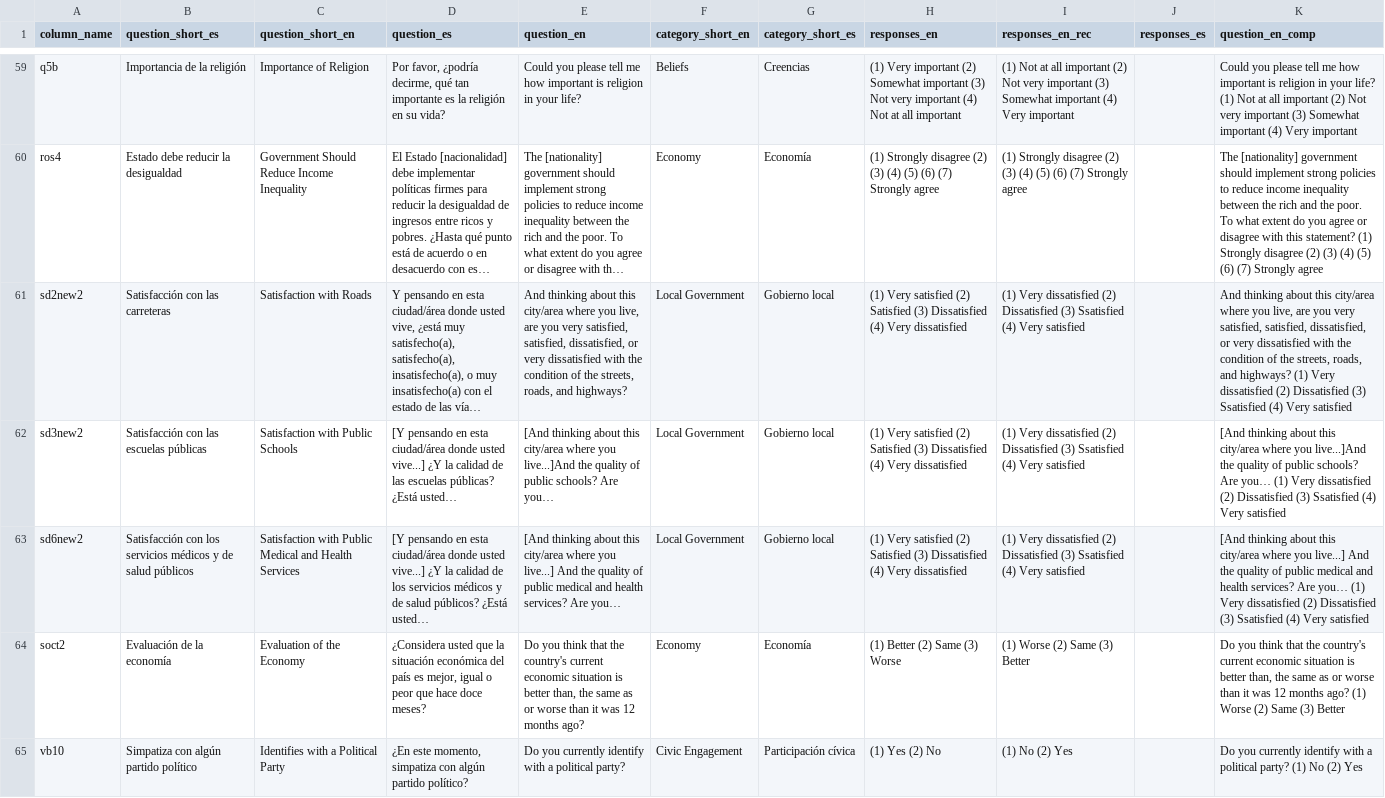
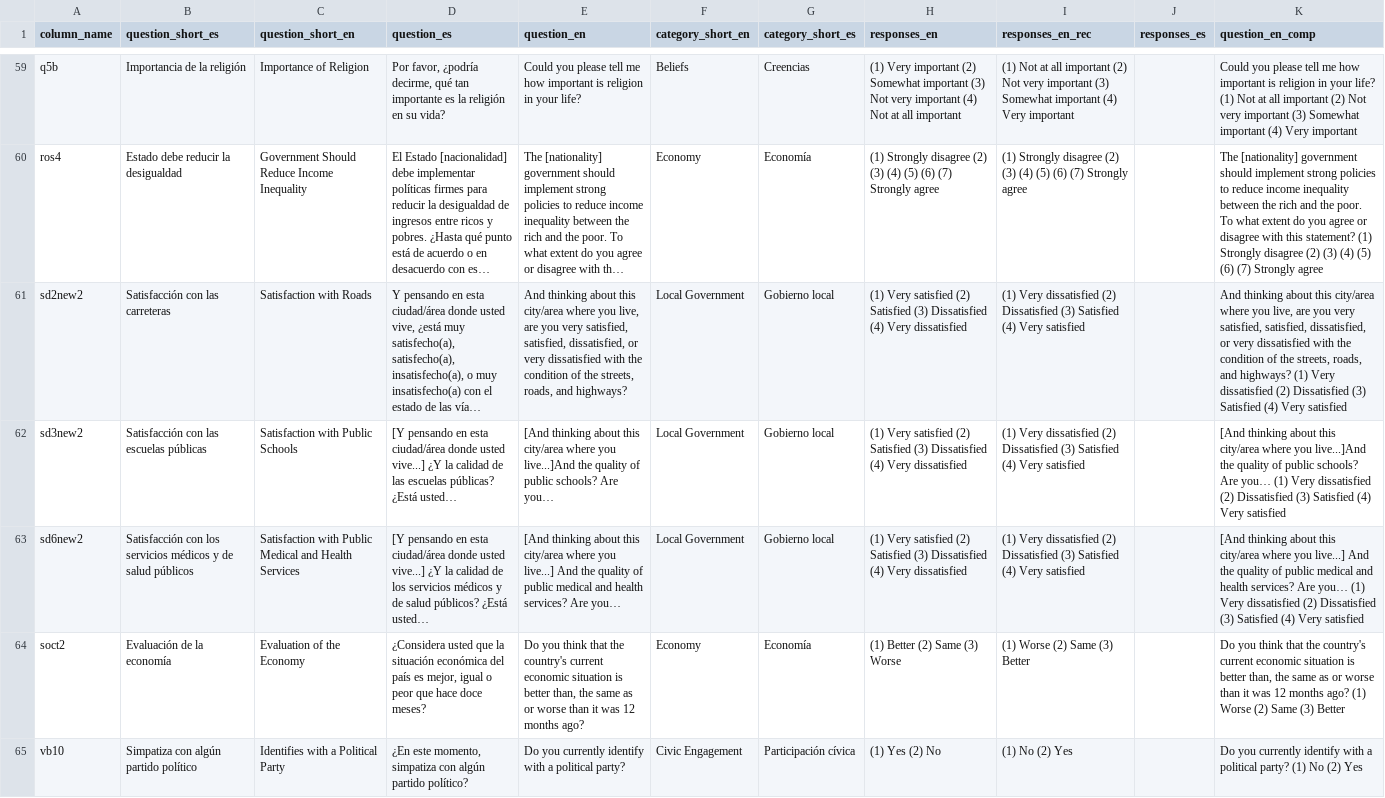
Before and after one commit to lapop-central/lapop-shiny, a CSV file: data/new variables for data playground_mr_lap.csv, drawn as a sheet; only a part is shown, gaps mark what is left out; long unchanged cells end in …; the diff names each change by its address in the sheet, - before the commit and + after, or states it on an @@ line.

```diff
--- a/data/new variables for data playground_mr_lap.csv
+++ b/data/new variables for data playground_mr_lap.csv
-I61:I63 (responses_en_rec): …Dissatisfied (3) Ssatisfied (4) Very…
+I61:I63 (responses_en_rec): …Dissatisfied (3) Satisfied (4) Very…
-K61 (question_en_comp): …Dissatisfied (3) Ssatisfied (4) Very…
+K61 (question_en_comp): …Dissatisfied (3) Satisfied (4) Very…
-K62 (question_en_comp): …Dissatisfied (3) Ssatisfied (4) Very…
+K62 (question_en_comp): …Dissatisfied (3) Satisfied (4) Very…
-K63 (question_en_comp): …Dissatisfied (3) Ssatisfied (4) Very…
+K63 (question_en_comp): …Dissatisfied (3) Satisfied (4) Very…
```
Also changed, not shown: 5 other files.
